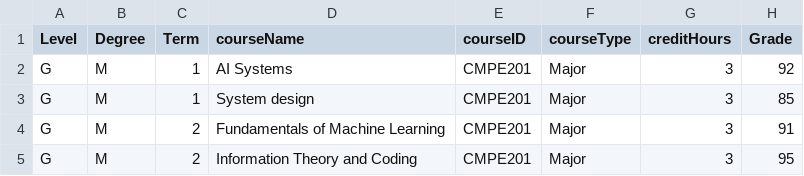
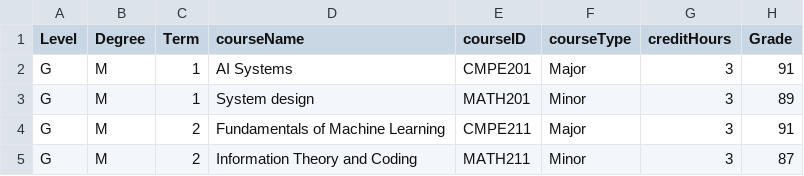
Before and after one commit to Alya109/transcriptSystem, a CSV file: 202400004.csv, drawn as a sheet.

Commit message:
Update 202400004.csv

```diff
--- a/202400004.csv
+++ b/202400004.csv
@@ -1,5 +1,5 @@
 Level,Degree,Term,courseName,courseID,courseType,creditHours,Grade
-G,M,1,AI Systems,CMPE201,Major,3,92
-G,M,1,System design,CMPE201,Major,3,85
-G,M,2,Fundamentals of Machine Learning,CMPE201,Major,3,91
-G,M,2,Information Theory and Coding,CMPE201,Major,3,95
+G,M,1,AI Systems,CMPE201,Major,3,91
+G,M,1,System design,MATH201,Minor,3,89
+G,M,2,Fundamentals of Machine Learning,CMPE211,Major,3,91
+G,M,2,Information Theory and Coding,MATH211,Minor,3,87
```
